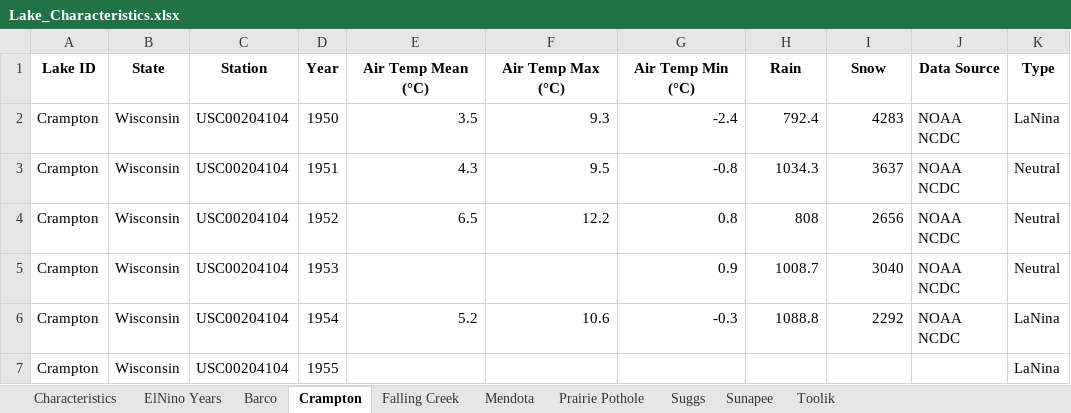
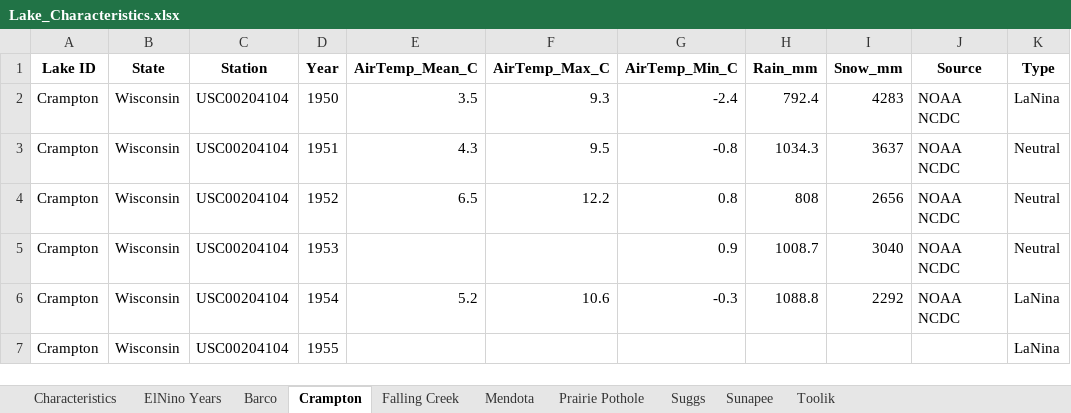
Before and after one commit to CareyLabVT/MacrosystemsEDDIE, an Excel workbook: Teleconnections/Lake_Characteristics.xlsx, sheet Crampton, drawn as a sheet; only a part is shown; values as stored, in another font and other column widths than the file's, no borders; the diff names each change by its address in the sheet, - before the commit and + after, or states it on an @@ line.

```diff
--- a/Teleconnections/Lake_Characteristics.xlsx (sheet Crampton)
+++ b/Teleconnections/Lake_Characteristics.xlsx (sheet Crampton)
-E1: Air Temp Mean (°C)
+E1: AirTemp_Mean_C
-F1: Air Temp Max (°C)
+F1: AirTemp_Max_C
-G1: Air Temp Min (°C)
+G1: AirTemp_Min_C
-H1: Rain
+H1: Rain_mm
-I1: Snow
+I1: Snow_mm
-J1: Data Source
+J1: Source
```
Also changed, not shown: sheet Sunapee, sheet Prairie Pothole, sheet Mendota, sheet Falling Creek, sheet Suggs, sheet Barco, 1 more sheet.
